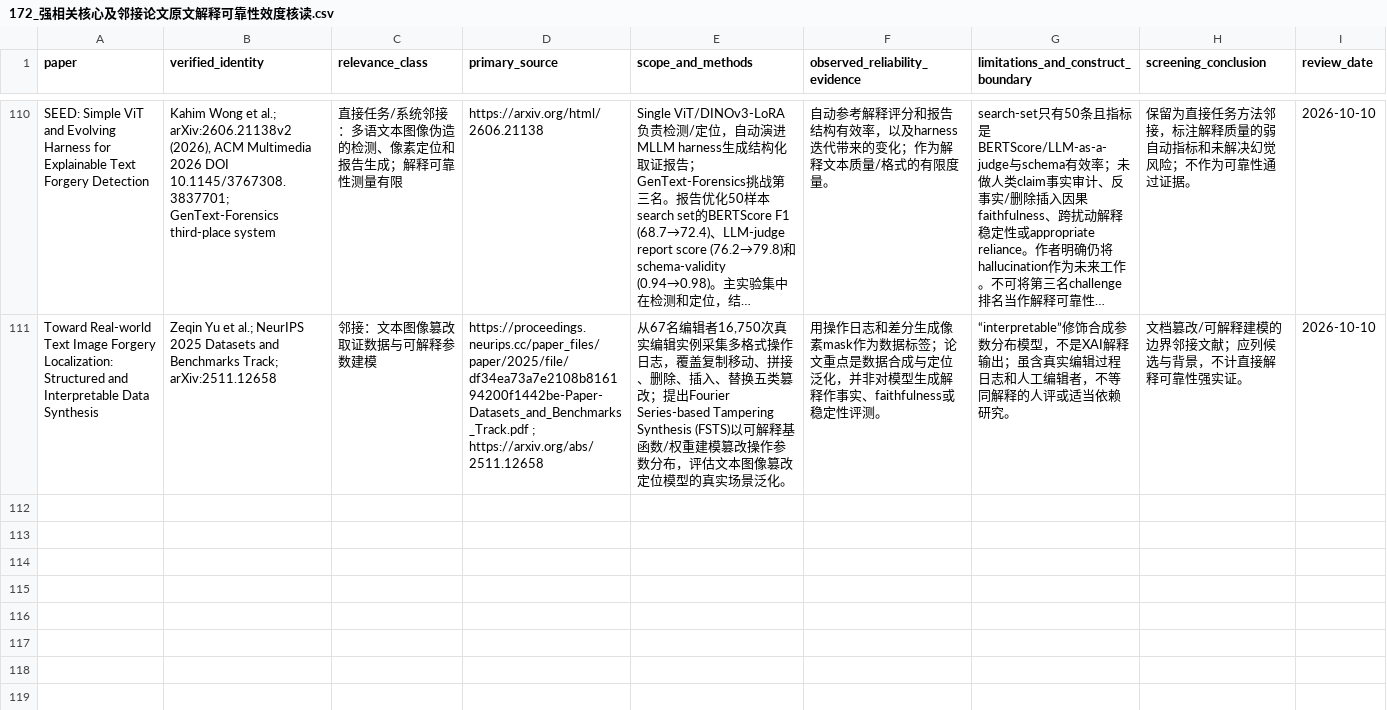
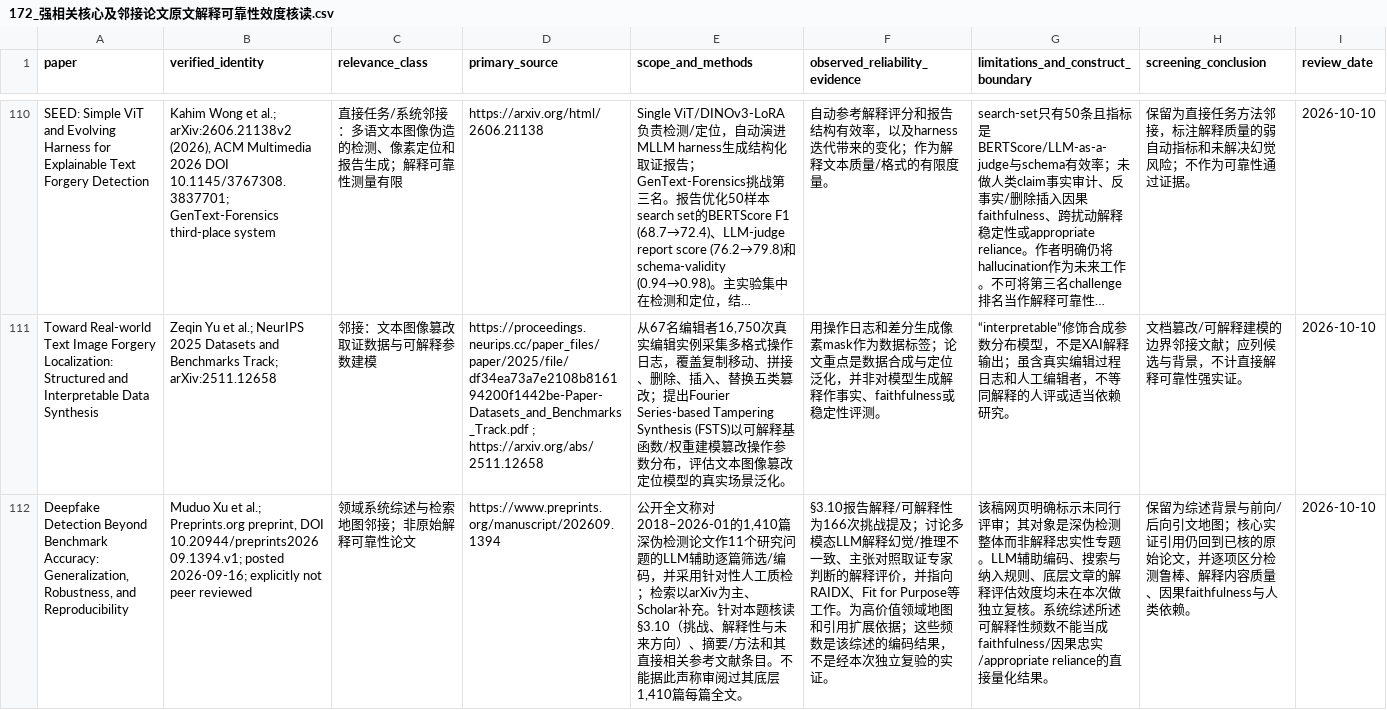
Before and after one commit to brodyZhao/my-research-project, a CSV file: outputs/图像鉴伪解释可靠性_重检_2026-10-05/172_强相关核心及邻接论文原文解释可靠性效度核读.csv, drawn as a sheet; only a part is shown, gaps mark what is left out; long unchanged cells end in …; the diff covers the shown part only; the diff names each change by its address in the sheet, - before the commit and + after, or states it on an @@ line.

```diff
--- a/outputs/图像鉴伪解释可靠性_重检_2026-10-05/172_强相关核心及邻接论文原文解释可靠性效度核读.csv
+++ b/outputs/图像鉴伪解释可靠性_重检_2026-10-05/172_强相关核心及邻接论文原文解释可靠性效度核读.csv
+row 112: Deepfake Detection Beyond Benchmark Accuracy: Generalization, Robustness, and Reproducibility | Muduo Xu et al.; Preprints.org preprint, DOI 10.20944/preprints202609.1394.v1; posted 2026-09-16; explicitly not peer reviewed | 领域系统综述与检索地图邻接；非原始解释可靠性论文 | https://www.preprints.org/manuscript/202609.1394 | 公开全文称对2018–2026-01的1,410篇深伪检测论文作11个研究问题的LLM辅助逐篇筛选/编码，并采用针对性人工质检；检索以arXiv为主、Scholar补充。针对本题核读§3.10（挑战、解释性与未来方向）、摘要/方法和其直接相关参考文献条目。不能据此声称审阅过其底层1,410篇每篇全文。 | §3.10报告解释/可解释性为166次挑战提及；讨论多模态LLM解释幻觉/推理不一致、主张对照取证专家判断的解释评价，并指向RAIDX、Fit for Purpose等工作。为高价值领域地图和引用扩展依据；这些频数是该综述的编码结果，不是经本次独立复验的实证。 | 该稿网页明确标示未同行评审；其对象是深伪检测整体而非解释忠实性专题。LLM辅助编码、搜索与纳入规则、底层文章的解释评估效度均未在本次做独立复核。系统综述所述可解释性频数不能当成faithfulness/因果忠实/appropriate reliance的直接量化结果。 | 保留为综述背景与前向/后向引文地图；核心实证引用仍回到已核的原始论文，并逐项区分检测鲁棒、解释内容质量、因果faithfulness与人类依赖。 | 2026-10-10
```
Also changed, not shown: 2 added rows elsewhere in this file, outputs/图像鉴伪解释可靠性_重检_2026-10-05/112_本次阶段包_SHA256清单.csv, outputs/图像鉴伪解释可靠性_重检_2026-10-05/72_V2已复核强相关优先清单.csv, 6 other files.
